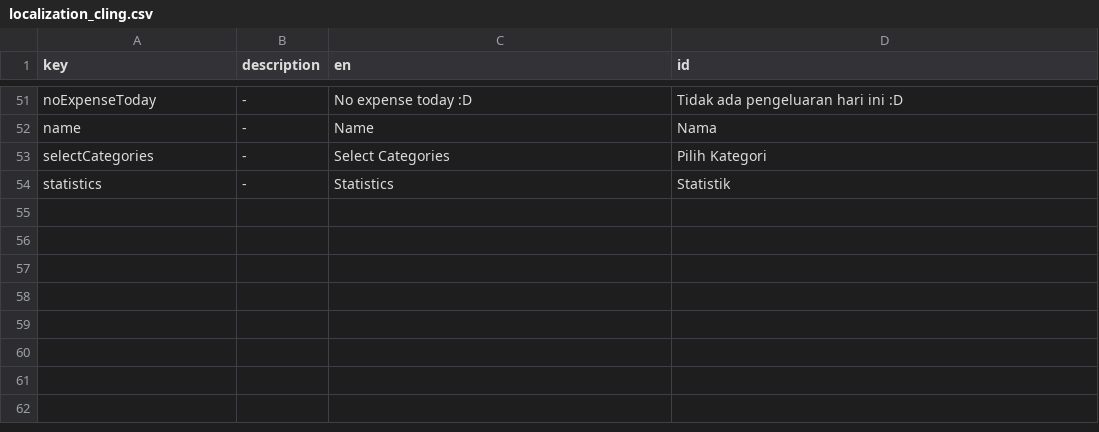
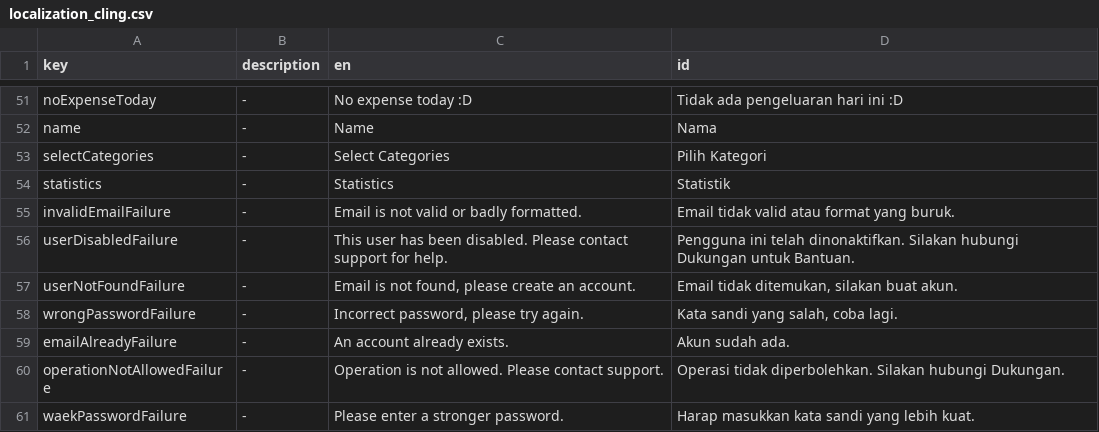
Before and after one commit to mayudevID/cling, a CSV file: lib/resources/localization/localization_cling.csv, drawn as a sheet; only a part is shown, gaps mark what is left out; the diff names each change by its address in the sheet, - before the commit and + after, or states it on an @@ line.

Commit message:
fix localization 1

```diff
--- a/lib/resources/localization/localization_cling.csv
+++ b/lib/resources/localization/localization_cling.csv
+row 55: invalidEmailFailure | - | Email is not valid or badly formatted. | Email tidak valid atau format yang buruk.
+row 56: userDisabledFailure | - | This user has been disabled. Please contact support for help. | Pengguna ini telah dinonaktifkan. Silakan hubungi Dukungan untuk Bantuan.
+row 57: userNotFoundFailure | - | Email is not found, please create an account. | Email tidak ditemukan, silakan buat akun.
+row 58: wrongPasswordFailure | - | Incorrect password, please try again. | Kata sandi yang salah, coba lagi.
+row 59: emailAlreadyFailure | - | An account already exists. | Akun sudah ada.
+row 60: operationNotAllowedFailure | - | Operation is not allowed. Please contact support. | Operasi tidak diperbolehkan. Silakan hubungi Dukungan.
+row 61: waekPasswordFailure | - | Please enter a stronger password. | Harap masukkan kata sandi yang lebih kuat.
```
Also changed, not shown: 31 other files.
